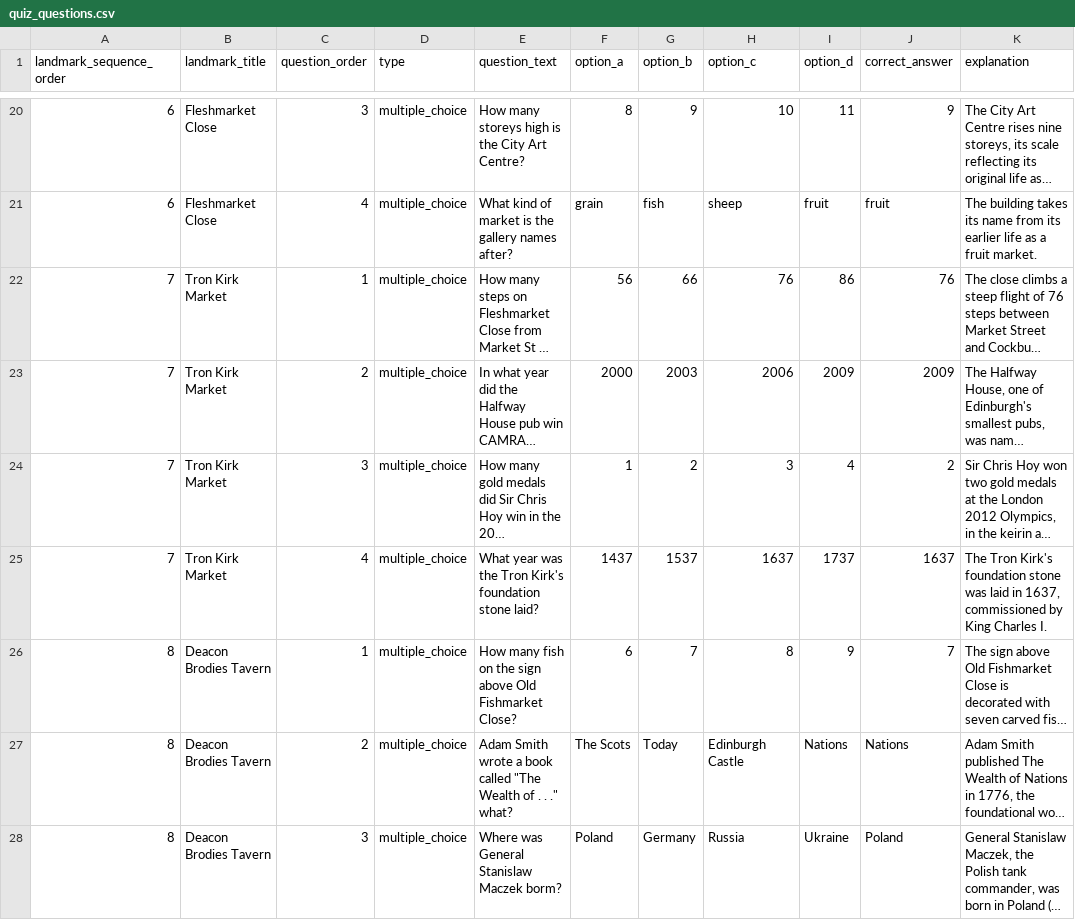
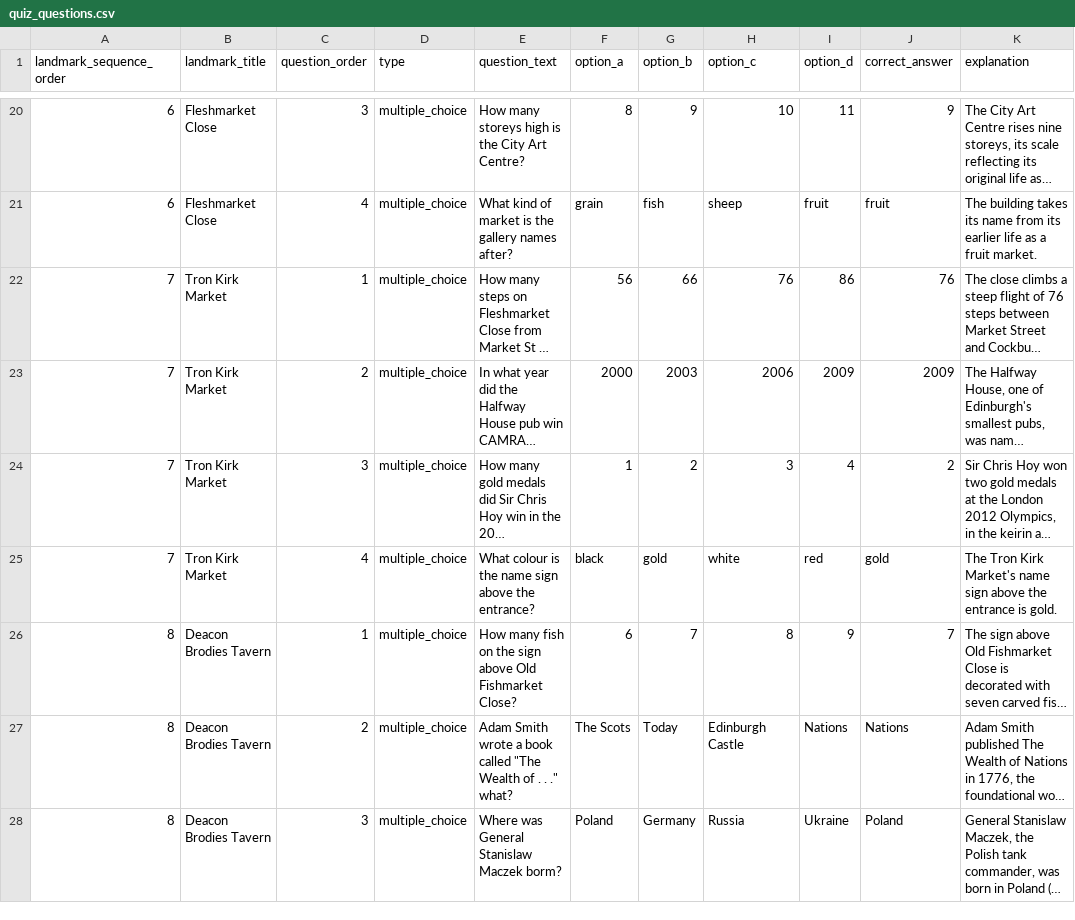
Before and after one commit to calpy2000/tourz, a CSV file: db/content/edinburgh-tour/quiz_questions.csv, drawn as a sheet; only a part is shown, gaps mark what is left out; long unchanged cells end in …; the diff names each change by its address in the sheet, - before the commit and + after, or states it on an @@ line.

```diff
--- a/db/content/edinburgh-tour/quiz_questions.csv
+++ b/db/content/edinburgh-tour/quiz_questions.csv
-E25 (question_text): What year was the Tron Kirk's foundation stone laid?
+E25 (question_text): What colour is the name sign above the entrance?
-F25 (option_a): 1437
+F25 (option_a): black
-G25 (option_b): 1537
+G25 (option_b): gold
-H25 (option_c): 1637
+H25 (option_c): white
-I25 (option_d): 1737
+I25 (option_d): red
-J25 (correct_answer): 1637
+J25 (correct_answer): gold
-K25 (explanation): The Tron Kirk's foundation stone was laid in 1637, commissioned by King Charles I.
+K25 (explanation): The Tron Kirk Market's name sign above the entrance is gold.
```
Also changed, not shown: db/content/edinburgh-tour/landmarks.csv, 51 other files.
